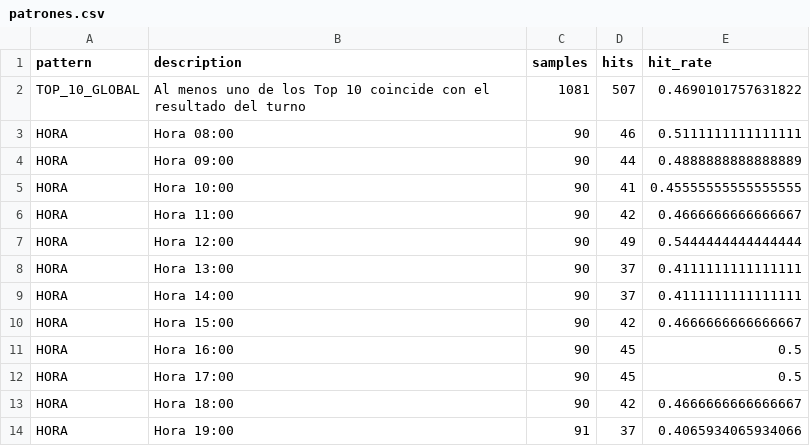
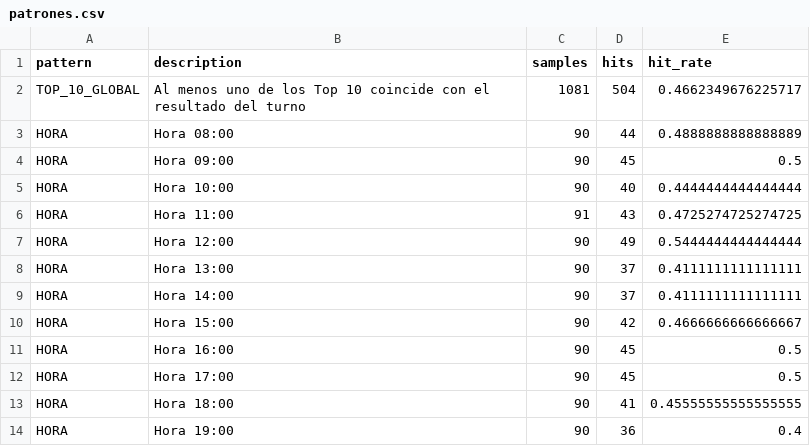
Before and after one commit to Juan571/testingprob, a CSV file: v7_output/patrones.csv, drawn as a sheet.

```diff
--- a/v7_output/patrones.csv
+++ b/v7_output/patrones.csv
@@ -1,7 +1,7 @@
 pattern,description,samples,hits,hit_rate
-TOP_10_GLOBAL,Al menos uno de los Top 10 coincide con el resultado del turno,1081,507,0.4690101757631822
-HORA,Hora 08:00,90,46,0.5111111111111111
-HORA,Hora 09:00,90,44,0.4888888888888889
-HORA,Hora 10:00,90,41,0.45555555555555555
-HORA,Hora 11:00,90,42,0.4666666666666667
+TOP_10_GLOBAL,Al menos uno de los Top 10 coincide con el resultado del turno,1081,504,0.4662349676225717
+HORA,Hora 08:00,90,44,0.4888888888888889
+HORA,Hora 09:00,90,45,0.5
+HORA,Hora 10:00,90,40,0.4444444444444444
+HORA,Hora 11:00,91,43,0.4725274725274725
 HORA,Hora 12:00,90,49,0.5444444444444444
@@ -12,3 +12,3 @@ HORA,Hora 16:00,90,45,0.5
 HORA,Hora 17:00,90,45,0.5
-HORA,Hora 18:00,90,42,0.4666666666666667
-HORA,Hora 19:00,91,37,0.4065934065934066
+HORA,Hora 18:00,90,41,0.45555555555555555
+HORA,Hora 19:00,90,36,0.4
```
Also changed, not shown: v7_output/backtest.csv, v7_output/prob-animal-next-turn.csv, 4 other files.
